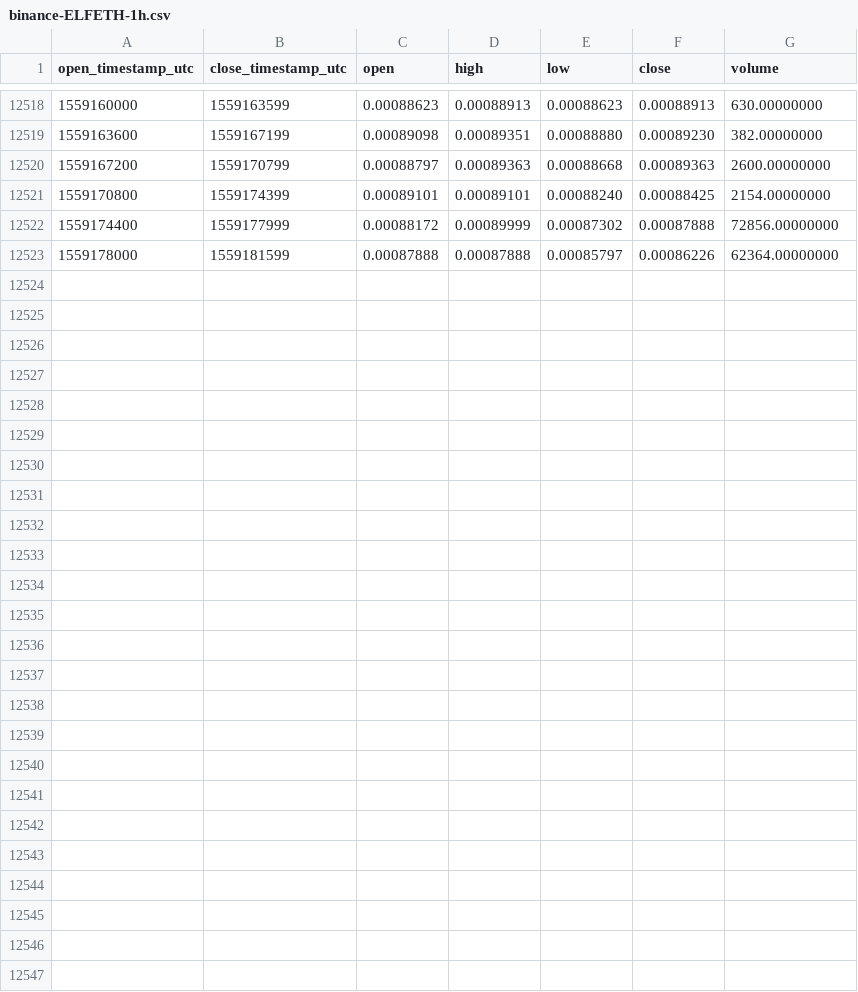
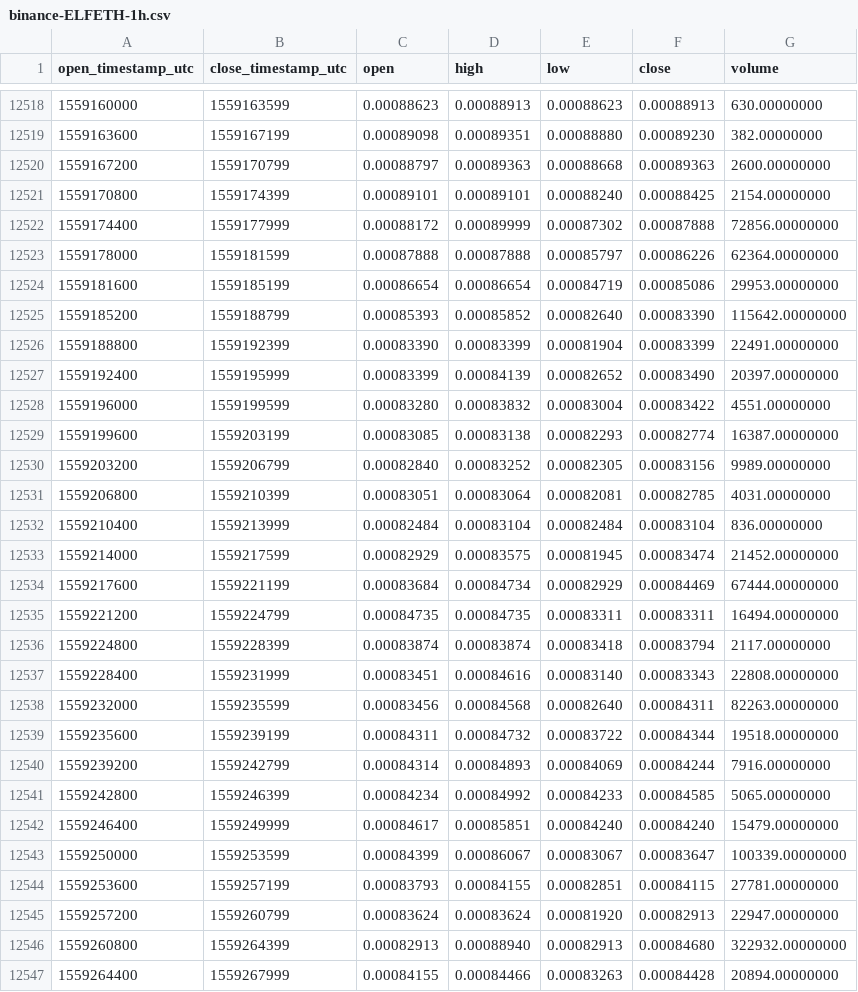
Before and after one commit to cryptobigbro/binance-ELFETH, a CSV file: binance-ELFETH-1h.csv, drawn as a sheet; only a part is shown, gaps mark what is left out.

Commit message:
Update OHLCV data.

```diff
--- a/binance-ELFETH-1h.csv
+++ b/binance-ELFETH-1h.csv
@@ -12523 +12523,25 @@ open_timestamp_utc,close_timestamp_utc,open,high,low,close,volume
 1559178000,1559181599,0.00087888,0.00087888,0.00085797,0.00086226,62364.00000000
+1559181600,1559185199,0.00086654,0.00086654,0.00084719,0.00085086,29953.00000000
+1559185200,1559188799,0.00085393,0.00085852,0.00082640,0.00083390,115642.00000000
+1559188800,1559192399,0.00083390,0.00083399,0.00081904,0.00083399,22491.00000000
+1559192400,1559195999,0.00083399,0.00084139,0.00082652,0.00083490,20397.00000000
+1559196000,1559199599,0.00083280,0.00083832,0.00083004,0.00083422,4551.00000000
+1559199600,1559203199,0.00083085,0.00083138,0.00082293,0.00082774,16387.00000000
+1559203200,1559206799,0.00082840,0.00083252,0.00082305,0.00083156,9989.00000000
+1559206800,1559210399,0.00083051,0.00083064,0.00082081,0.00082785,4031.00000000
+1559210400,1559213999,0.00082484,0.00083104,0.00082484,0.00083104,836.00000000
+1559214000,1559217599,0.00082929,0.00083575,0.00081945,0.00083474,21452.00000000
+1559217600,1559221199,0.00083684,0.00084734,0.00082929,0.00084469,67444.00000000
+1559221200,1559224799,0.00084735,0.00084735,0.00083311,0.00083311,16494.00000000
+1559224800,1559228399,0.00083874,0.00083874,0.00083418,0.00083794,2117.00000000
+1559228400,1559231999,0.00083451,0.00084616,0.00083140,0.00083343,22808.00000000
+1559232000,1559235599,0.00083456,0.00084568,0.00082640,0.00084311,82263.00000000
+1559235600,1559239199,0.00084311,0.00084732,0.00083722,0.00084344,19518.00000000
+1559239200,1559242799,0.00084314,0.00084893,0.00084069,0.00084244,7916.00000000
+1559242800,1559246399,0.00084234,0.00084992,0.00084233,0.00084585,5065.00000000
+1559246400,1559249999,0.00084617,0.00085851,0.00084240,0.00084240,15479.00000000
+1559250000,1559253599,0.00084399,0.00086067,0.00083067,0.00083647,100339.00000000
+1559253600,1559257199,0.00083793,0.00084155,0.00082851,0.00084115,27781.00000000
+1559257200,1559260799,0.00083624,0.00083624,0.00081920,0.00082913,22947.00000000
+1559260800,1559264399,0.00082913,0.00088940,0.00082913,0.00084680,322932.00000000
+1559264400,1559267999,0.00084155,0.00084466,0.00083263,0.00084428,20894.00000000
```
Also changed, not shown: binance-ELFETH-1d.csv.
